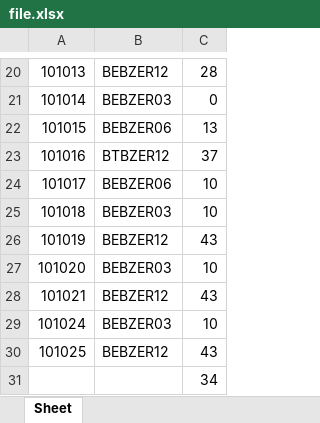
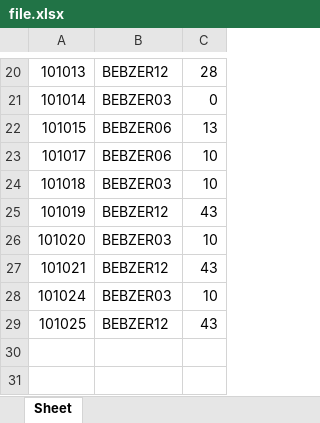
Before and after one commit to YounesMaarouf/ConvertToCSV, an Excel workbook: file.xlsx, sheet Sheet, drawn as a sheet; only a part is shown, gaps mark what is left out; values as stored, in another font and other column widths than the file's, no borders; the diff names each change by its address in the sheet, - before the commit and + after, or states it on an @@ line.

```diff
--- a/file.xlsx (sheet Sheet)
+++ b/file.xlsx (sheet Sheet)
-row 23: 101016 | BTBZER12 | 37
-row 31:  |  | 34
```
Also changed, not shown: 2 other files.
